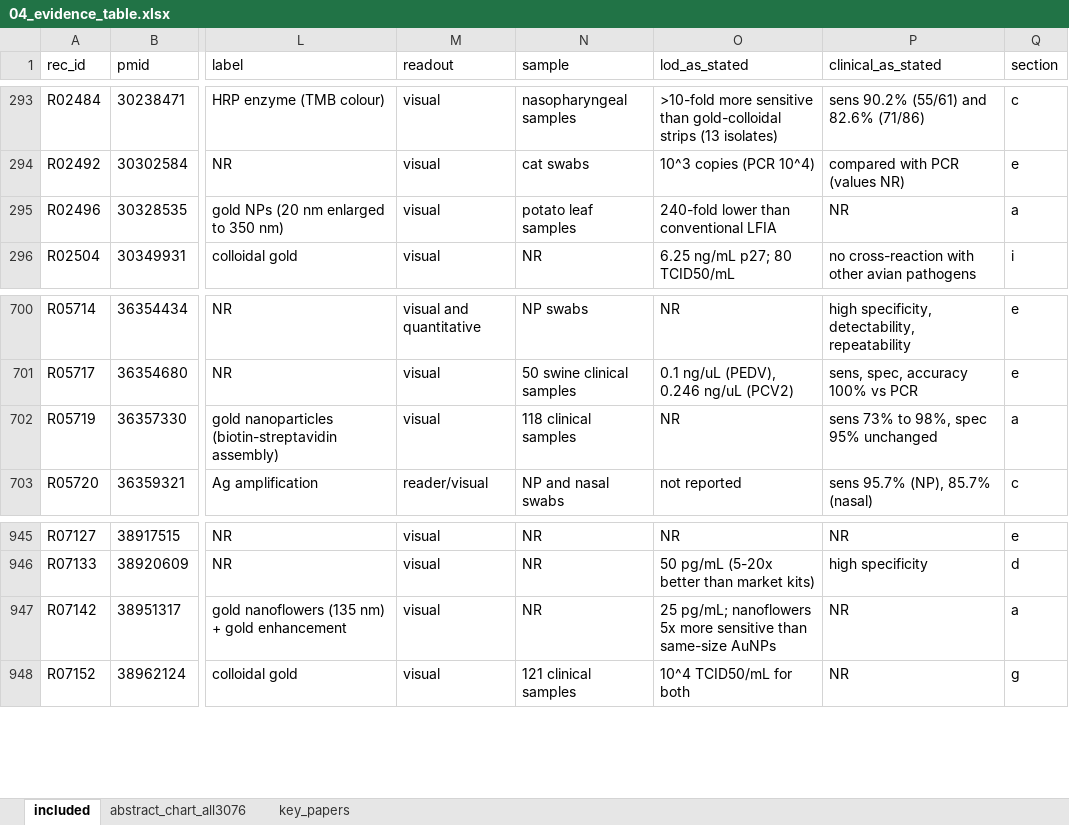
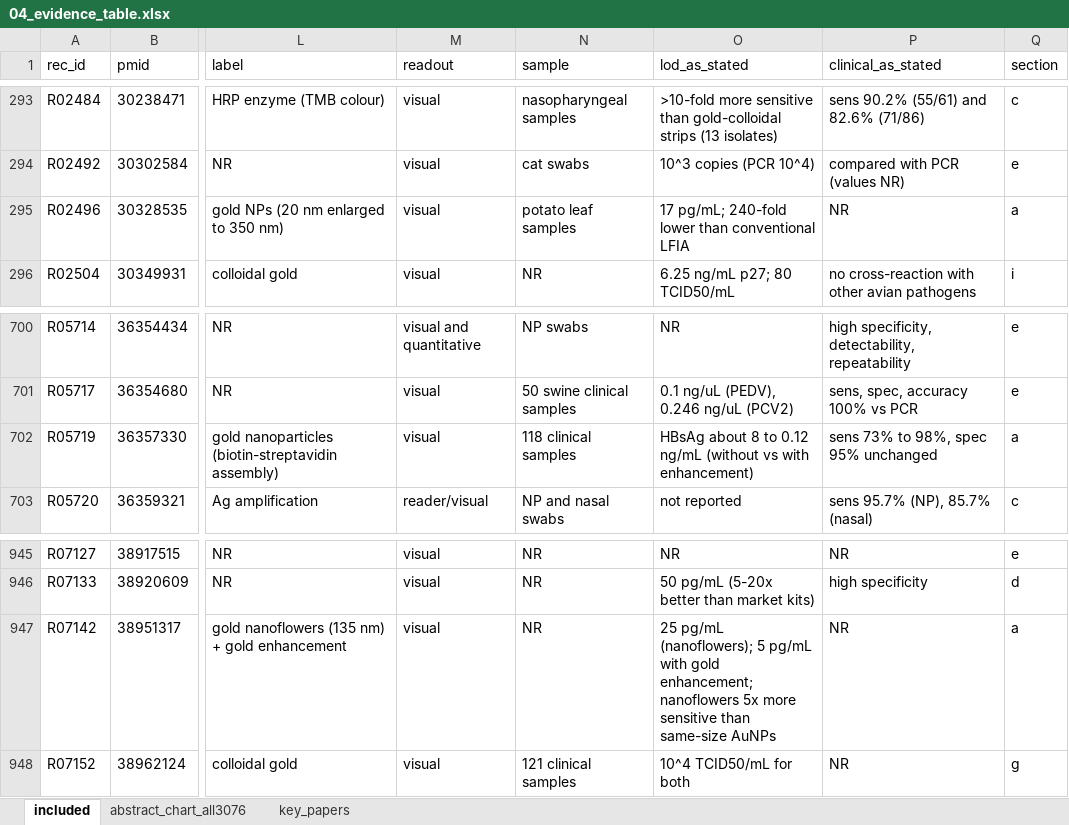
Before and after one commit to nazaninkhazali/R_train, an Excel workbook: lfa-review/04_evidence_table.xlsx, sheet included, drawn as a sheet; only a part is shown, gaps mark what is left out; values as stored, in another font and other column widths than the file's, no borders; the diff names each change by its address in the sheet, - before the commit and + after, or states it on an @@ line.

```diff
--- a/lfa-review/04_evidence_table.xlsx (sheet included)
+++ b/lfa-review/04_evidence_table.xlsx (sheet included)
-O295 (lod_as_stated): 240-fold lower than conventional LFIA
+O295 (lod_as_stated): 17 pg/mL; 240-fold lower than conventional LFIA
-O702 (lod_as_stated): NR
+O702 (lod_as_stated): HBsAg about 8 to 0.12 ng/mL (without vs with enhancement)
-O947 (lod_as_stated): 25 pg/mL; nanoflowers 5x…
+O947 (lod_as_stated): 25 pg/mL (nanoflowers); 5 pg/mL with gold enhancement; nanoflowers 5x…
```
Also changed, not shown: sheet abstract_chart_all3076, 1 other file.
